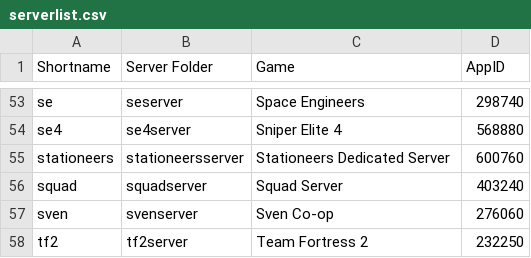
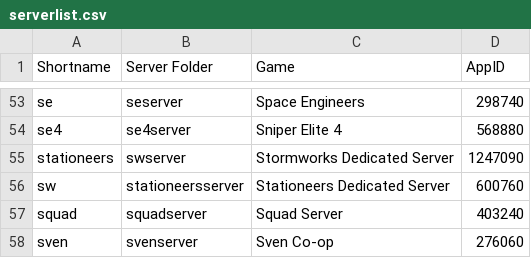
Before and after one commit to Robomikel/Steam-Server-Manager, a CSV file: data/serverlist.csv, drawn as a sheet; only a part is shown, gaps mark what is left out; the shorter side is filled out with more unchanged rows.

Commit message:
added stormworks

```diff
--- a/data/serverlist.csv
+++ b/data/serverlist.csv
@@ -54,3 +54,4 @@ se,seserver,Space Engineers,298740,
 se4,se4server,Sniper Elite 4,568880,
-stationeers,stationeersserver,Stationeers Dedicated Server,600760,
+stationeers,swserver,Stormworks Dedicated Server,1247090,
+sw,stationeersserver,Stationeers Dedicated Server,600760,
 squad,squadserver,Squad Server,403240,
```
Also changed, not shown: 3 other files.
